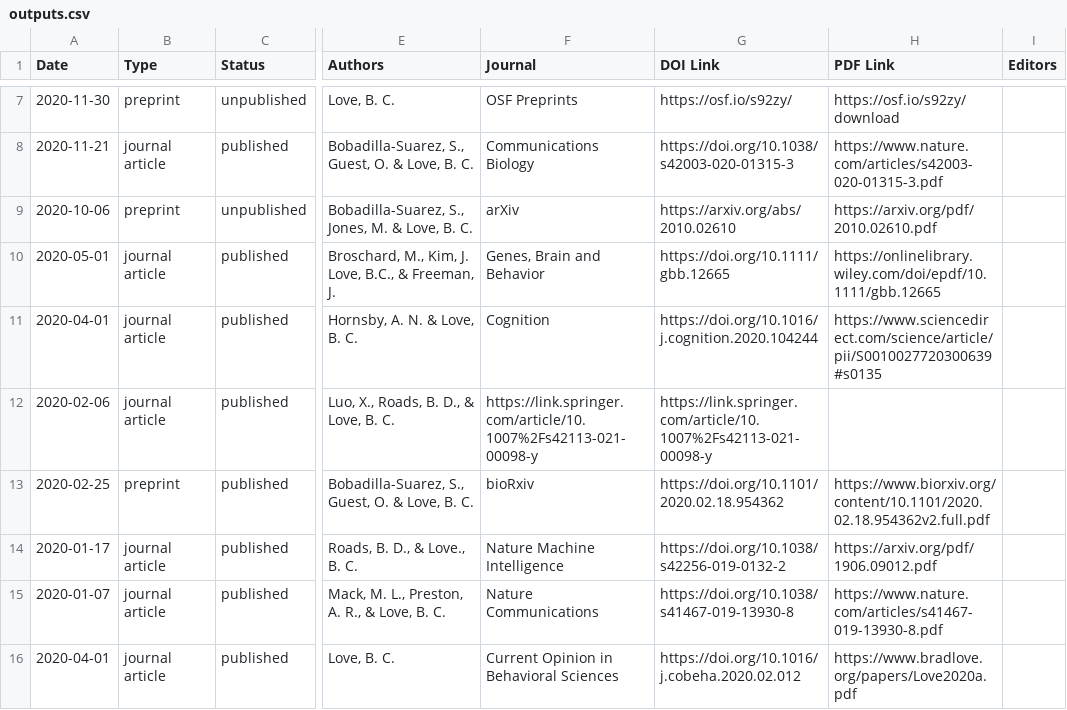
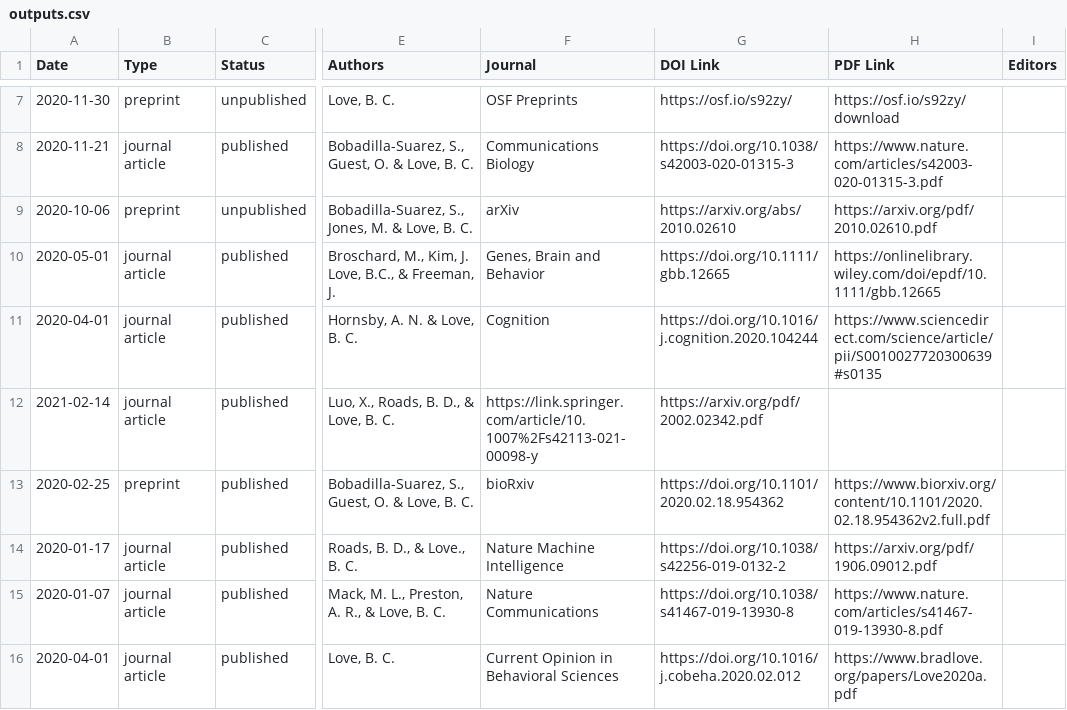
Before and after one commit to lovebc/lovebc.github.io, a CSV file: _data/outputs.csv, drawn as a sheet; only a part is shown, gaps mark what is left out; the diff names each change by its address in the sheet, - before the commit and + after, or states it on an @@ line.

Commit message:
Update outputs.csv

```diff
--- a/_data/outputs.csv
+++ b/_data/outputs.csv
-A12 (Date): 2020-02-06
+A12 (Date): 2021-02-14
-G12 (DOI Link): https://link.springer.com/article/10.1007%2Fs42113-021-00098-y
+G12 (DOI Link): https://arxiv.org/pdf/2002.02342.pdf
```
